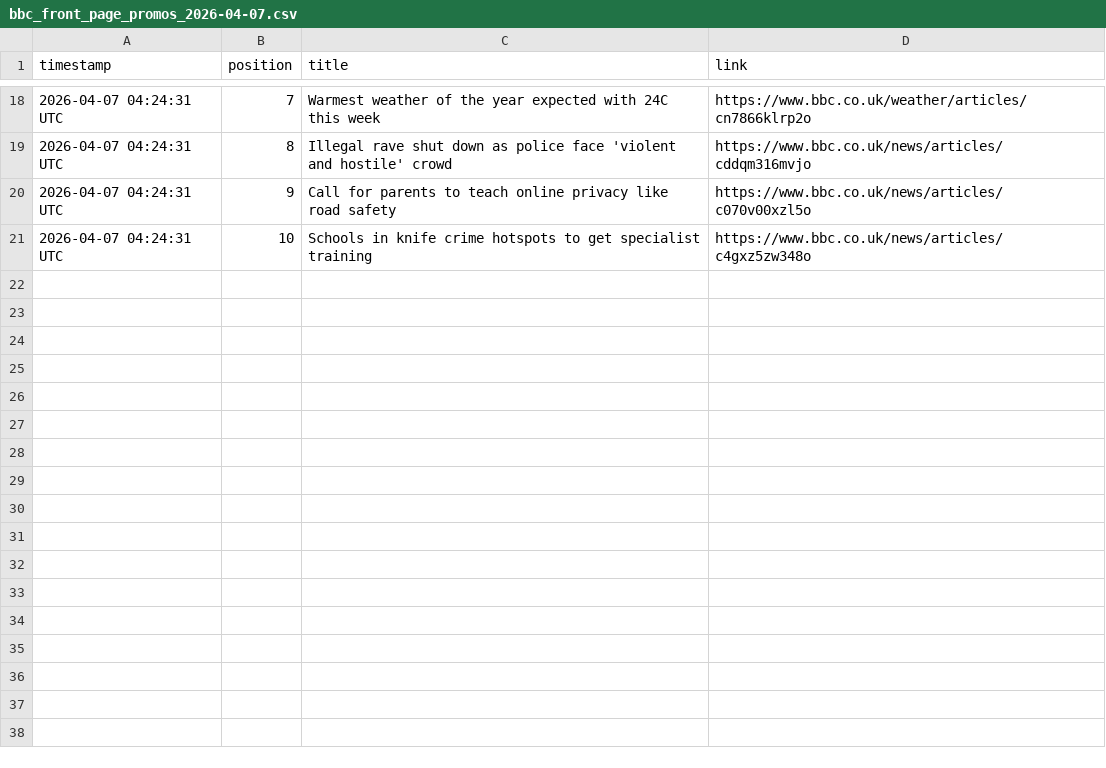
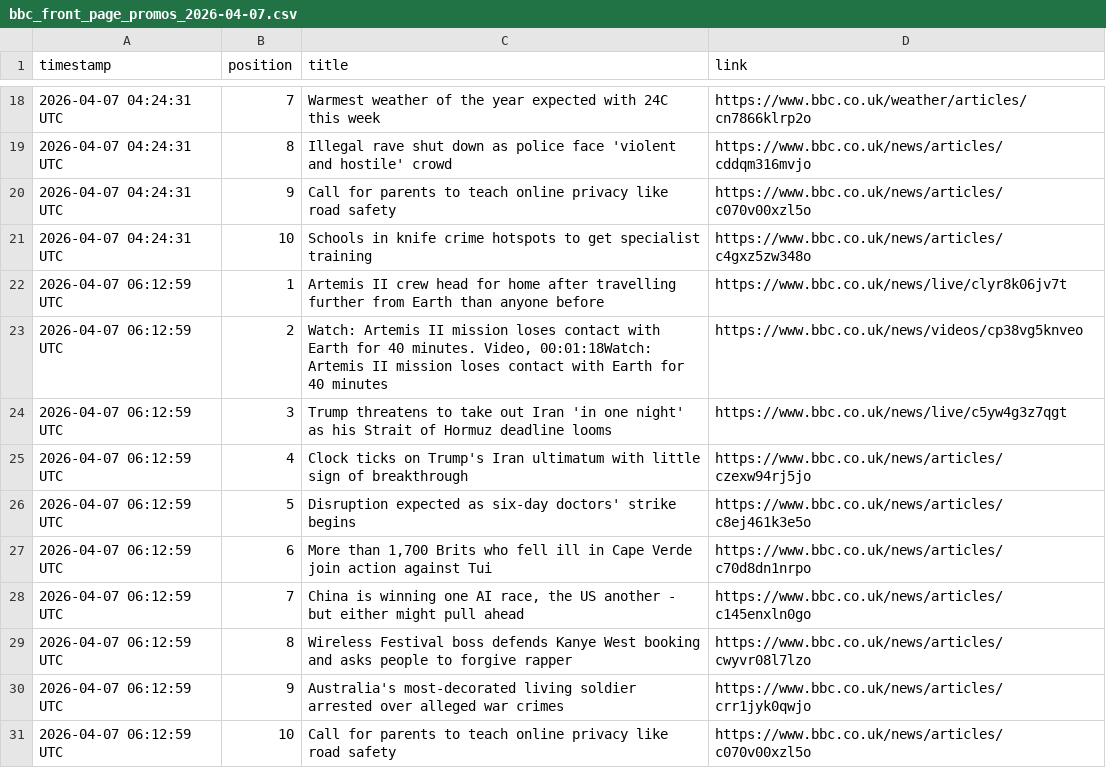
Before and after one commit to alastairherd/bbc_news_logger, a CSV file: data/bbc_front_page_promos_2026-04-07.csv, drawn as a sheet; only a part is shown, gaps mark what is left out; the diff names each change by its address in the sheet, - before the commit and + after, or states it on an @@ line.

```diff
--- a/data/bbc_front_page_promos_2026-04-07.csv
+++ b/data/bbc_front_page_promos_2026-04-07.csv
+row 22: 2026-04-07 06:12:59 UTC | 1 | Artemis II crew head for home after travelling further from Earth than anyone before | https://www.bbc.co.uk/news/live/clyr8k06jv7t
+row 23: 2026-04-07 06:12:59 UTC | 2 | Watch: Artemis II mission loses contact with Earth for 40 minutes. Video, 00:01:18Watch: Artemis II mission loses contact with Earth for 40 minutes | https://www.bbc.co.uk/news/videos/cp38vg5knveo
+row 24: 2026-04-07 06:12:59 UTC | 3 | Trump threatens to take out Iran 'in one night' as his Strait of Hormuz deadline looms | https://www.bbc.co.uk/news/live/c5yw4g3z7qgt
+row 25: 2026-04-07 06:12:59 UTC | 4 | Clock ticks on Trump's Iran ultimatum with little sign of breakthrough | https://www.bbc.co.uk/news/articles/czexw94rj5jo
+row 26: 2026-04-07 06:12:59 UTC | 5 | Disruption expected as six-day doctors' strike begins | https://www.bbc.co.uk/news/articles/c8ej461k3e5o
+row 27: 2026-04-07 06:12:59 UTC | 6 | More than 1,700 Brits who fell ill in Cape Verde join action against Tui | https://www.bbc.co.uk/news/articles/c70d8dn1nrpo
+row 28: 2026-04-07 06:12:59 UTC | 7 | China is winning one AI race, the US another - but either might pull ahead | https://www.bbc.co.uk/news/articles/c145enxln0go
+row 29: 2026-04-07 06:12:59 UTC | 8 | Wireless Festival boss defends Kanye West booking and asks people to forgive rapper | https://www.bbc.co.uk/news/articles/cwyvr08l7lzo
+row 30: 2026-04-07 06:12:59 UTC | 9 | Australia's most-decorated living soldier arrested over alleged war crimes | https://www.bbc.co.uk/news/articles/crr1jyk0qwjo
+row 31: 2026-04-07 06:12:59 UTC | 10 | Call for parents to teach online privacy like road safety | https://www.bbc.co.uk/news/articles/c070v00xzl5o
```
Also changed, not shown: data/bbc_most_read_2026-04-07.csv.
